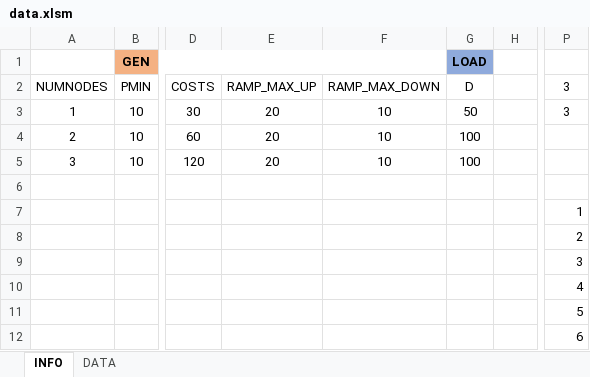
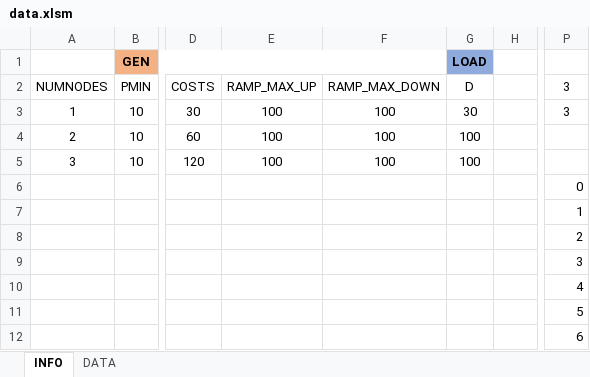
Before and after one commit to ignacio3009/DCSCOPF, an Excel workbook: data.xlsm, sheet INFO, drawn as a sheet; only a part is shown, gaps mark what is left out; values as stored, in another font and other column widths than the file's, no borders; charts and pictures not drawn; the diff names each change by its address in the sheet, - before the commit and + after, or states it on an @@ line.

Commit message:
Add CheckBox Active/Desactive Constraint

```diff
--- a/data.xlsm (sheet INFO)
+++ b/data.xlsm (sheet INFO)
-E3:E5 (RAMP_MAX_UP): 20
+E3:E5 (RAMP_MAX_UP): 100
-F3:F5 (RAMP_MAX_DOWN): 10
+F3:F5 (RAMP_MAX_DOWN): 100
-G3 (D): 50
+G3 (D): 30
-P6 (3): (empty)
+P6 (3): 0
```
Also changed, not shown: charts or pictures.
